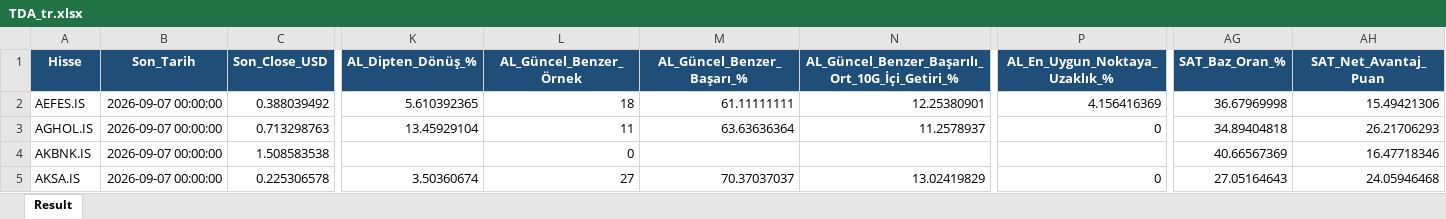
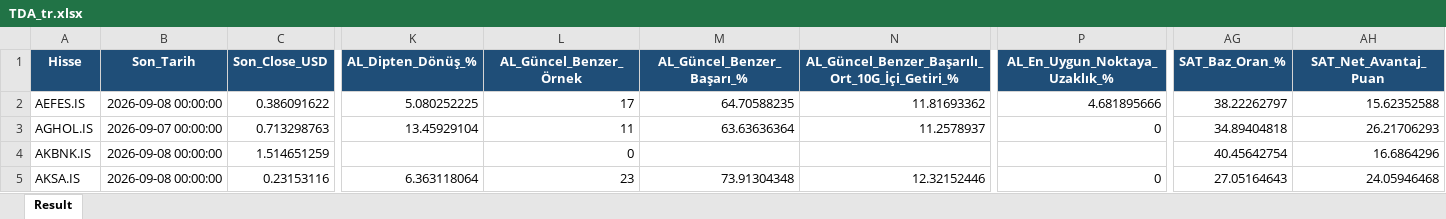
Before and after one commit to serkanche/portfoy, an Excel workbook: TDA_tr.xlsx, sheet Result, drawn as a sheet; only a part is shown, gaps mark what is left out; values as stored, in another font and other column widths than the file's, no borders; the diff covers the shown part only; the diff names each change by its address in the sheet, - before the commit and + after, or states it on an @@ line.

Commit message:
Güncelle: TDA_tr.xlsx

```diff
--- a/TDA_tr.xlsx (sheet Result)
+++ b/TDA_tr.xlsx (sheet Result)
-B2 (Son_Tarih): 2026-09-07 00:00:00
+B2 (Son_Tarih): 2026-09-08 00:00:00
-C2 (Son_Close_USD): 0.388039492
+C2 (Son_Close_USD): 0.386091622
-K2 (AL_Dipten_Dönüş_%): 5.610392365
+K2 (AL_Dipten_Dönüş_%): 5.080252225
-L2 (AL_Güncel_Benzer_Örnek): 18
+L2 (AL_Güncel_Benzer_Örnek): 17
-M2 (AL_Güncel_Benzer_Başarı_%): 61.11111111
+M2 (AL_Güncel_Benzer_Başarı_%): 64.70588235
-N2: 12.25380901
+N2: 11.81693362
-P2 (AL_En_Uygun_Noktaya_Uzaklık_%): 4.156416369
+P2 (AL_En_Uygun_Noktaya_Uzaklık_%): 4.681895666
-AG2 (SAT_Baz_Oran_%): 36.67969998
+AG2 (SAT_Baz_Oran_%): 38.22262797
-AH2 (SAT_Net_Avantaj_Puan): 15.49421306
+AH2 (SAT_Net_Avantaj_Puan): 15.62352588
-B4:B5 (Son_Tarih): 2026-09-07 00:00:00
+B4:B5 (Son_Tarih): 2026-09-08 00:00:00
-C4 (Son_Close_USD): 1.508583538
+C4 (Son_Close_USD): 1.514651259
-AG4 (SAT_Baz_Oran_%): 40.66567369
+AG4 (SAT_Baz_Oran_%): 40.45642754
-AH4 (SAT_Net_Avantaj_Puan): 16.47718346
+AH4 (SAT_Net_Avantaj_Puan): 16.6864296
-C5 (Son_Close_USD): 0.225306578
+C5 (Son_Close_USD): 0.23153116
-K5 (AL_Dipten_Dönüş_%): 3.50360674
+K5 (AL_Dipten_Dönüş_%): 6.363118064
-L5 (AL_Güncel_Benzer_Örnek): 27
+L5 (AL_Güncel_Benzer_Örnek): 23
-M5 (AL_Güncel_Benzer_Başarı_%): 70.37037037
+M5 (AL_Güncel_Benzer_Başarı_%): 73.91304348
-N5: 13.02419829
+N5: 12.32152446
```
Also changed, not shown: 933 edited cells elsewhere in this sheet.
